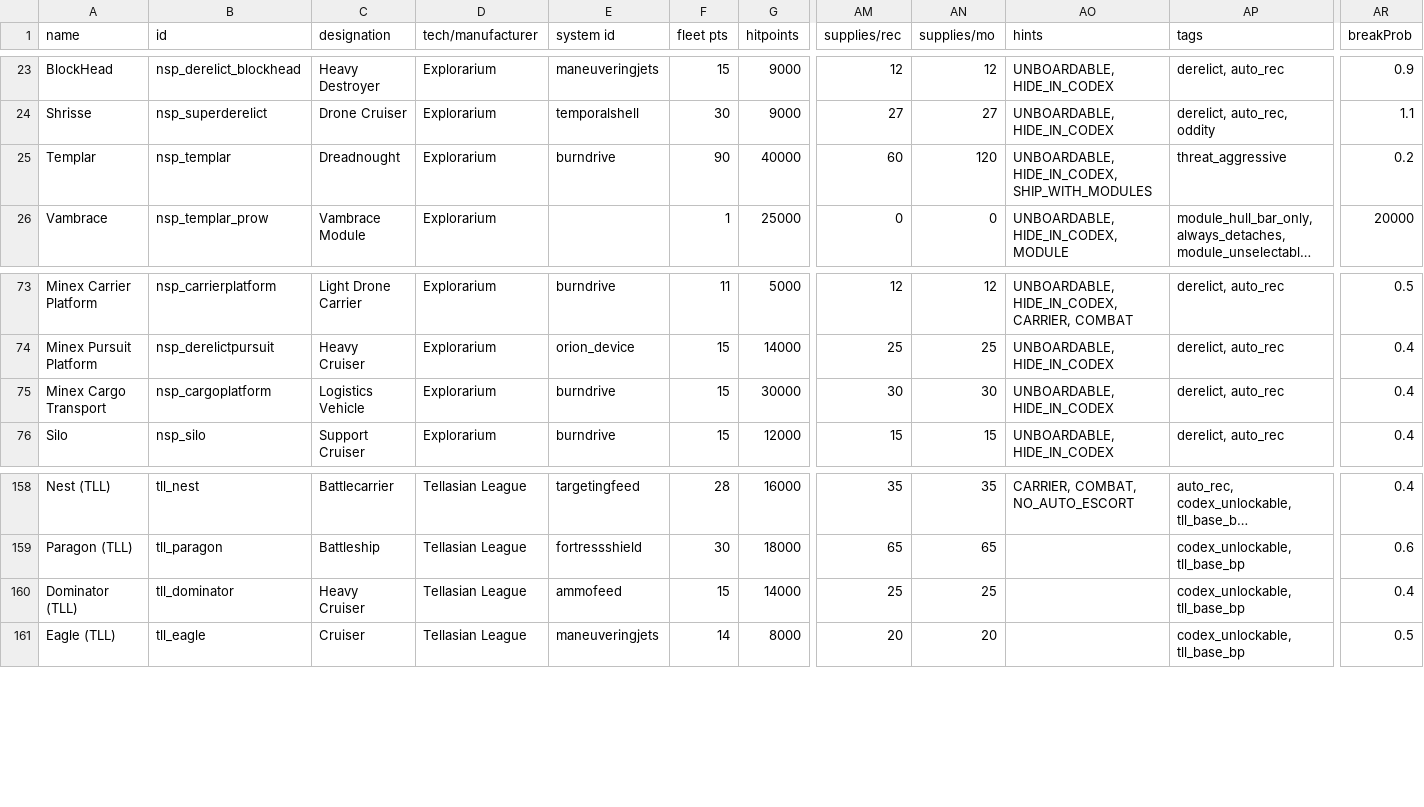
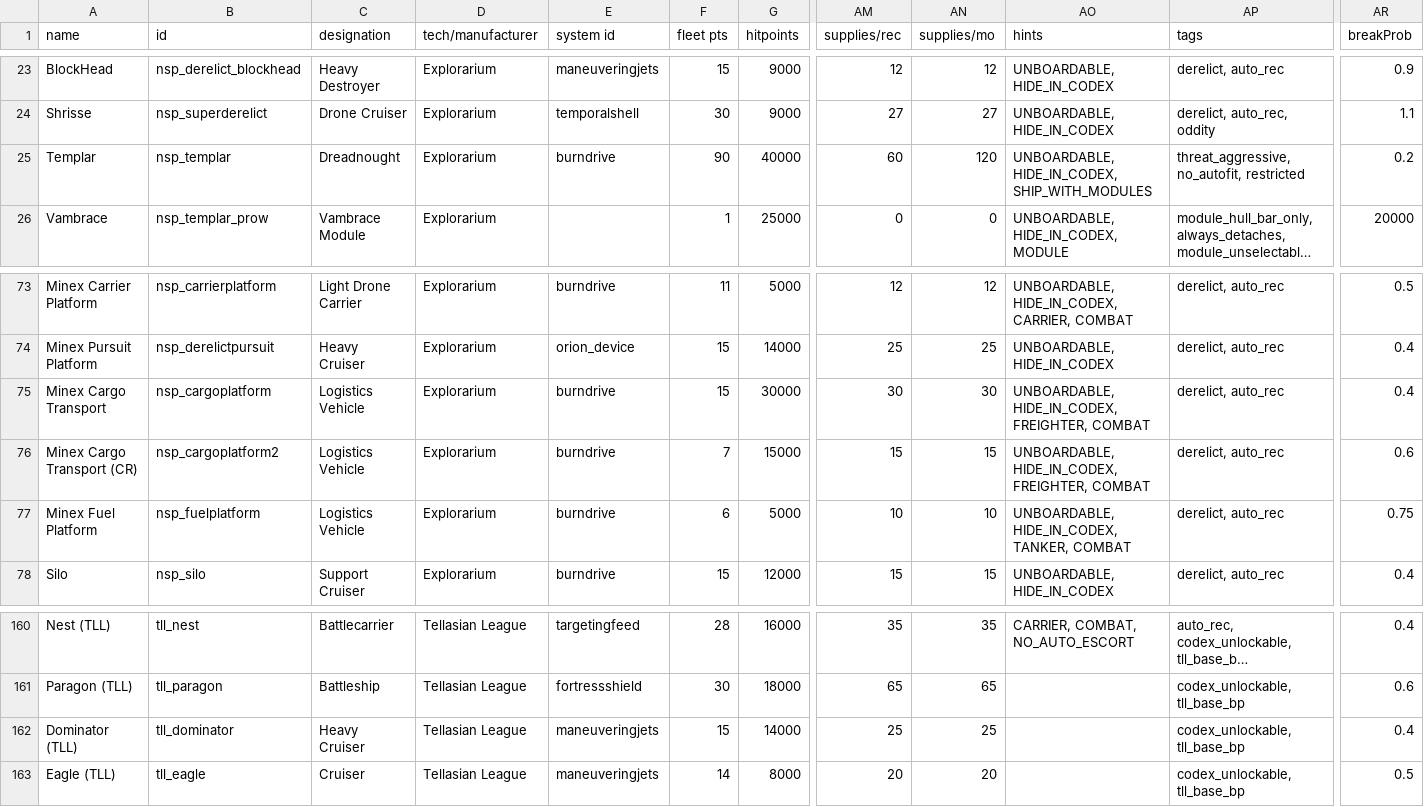
Before and after one commit to NEONN1111/XXARRA-S-VARIETY-PACK, a CSV file: data/hulls/ship_data.csv, drawn as a sheet; only a part is shown, gaps mark what is left out; long unchanged cells end in …; addresses are those after the commit; rows hold the shown columns only; the diff names each change by its address in the sheet, - before the commit and + after, or states it on an @@ line.

Commit message:
Derelict Logistics Vehicle additions, Changes to Ship system scripts and hullmods

```diff
--- a/data/hulls/ship_data.csv
+++ b/data/hulls/ship_data.csv
-AP25 (tags): threat_aggressive
+AP25 (tags): threat_aggressive, no_autofit, restricted
-AO75 (hints): UNBOARDABLE, HIDE_IN_CODEX
+AO75 (hints): UNBOARDABLE, HIDE_IN_CODEX, FREIGHTER, COMBAT
+row 76: Minex Cargo Transport (CR) | nsp_cargoplatform2 | Logistics Vehicle | Explorarium | burndrive | 7 | 15000 | 15 | 15 | UNBOARDABLE, HIDE_IN_CODEX, FREIGHTER, COMBAT | derelict, auto_rec | 0.6
+row 77: Minex Fuel Platform | nsp_fuelplatform | Logistics Vehicle | Explorarium | burndrive | 6 | 5000 | 10 | 10 | UNBOARDABLE, HIDE_IN_CODEX, TANKER, COMBAT | derelict, auto_rec | 0.75
-E162 (system id): ammofeed
+E162 (system id): maneuveringjets
```
Also changed, not shown: 15 other files.
